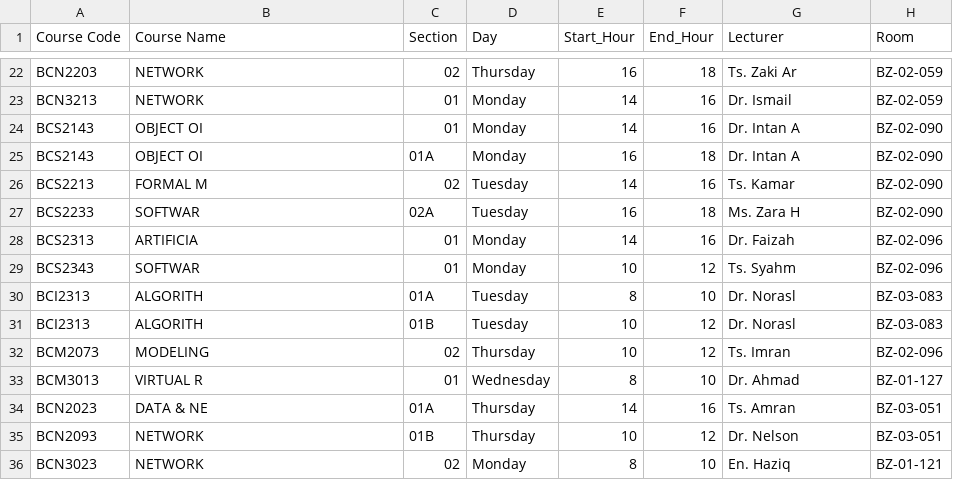
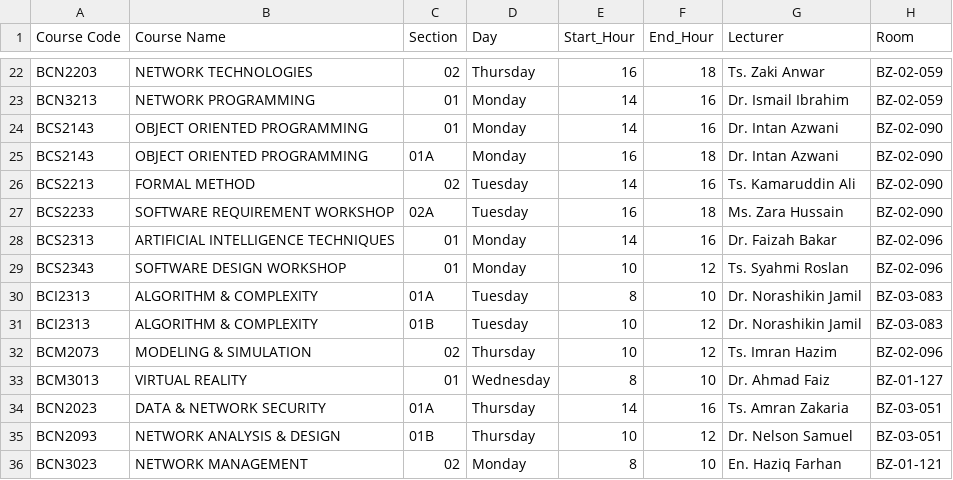
Before and after one commit to Hizakoo/umpsa-dashboard, a CSV file: courses.csv, drawn as a sheet; only a part is shown, gaps mark what is left out; the diff covers the shown part only; the diff names each change by its address in the sheet, - before the commit and + after, or states it on an @@ line.

Commit message:
Update courses.csv

```diff
--- a/courses.csv
+++ b/courses.csv
-B22 (Course Name): NETWORK
+B22 (Course Name): NETWORK TECHNOLOGIES
-G22 (Lecturer): Ts. Zaki Ar
+G22 (Lecturer): Ts. Zaki Anwar
-B23 (Course Name): NETWORK
+B23 (Course Name): NETWORK PROGRAMMING
-G23 (Lecturer): Dr. Ismail
+G23 (Lecturer): Dr. Ismail Ibrahim
-B24:B25 (Course Name): OBJECT OI
+B24:B25 (Course Name): OBJECT ORIENTED PROGRAMMING
-G24:G25 (Lecturer): Dr. Intan A
+G24:G25 (Lecturer): Dr. Intan Azwani
-B26 (Course Name): FORMAL M
+B26 (Course Name): FORMAL METHOD
-G26 (Lecturer): Ts. Kamar
+G26 (Lecturer): Ts. Kamaruddin Ali
-B27 (Course Name): SOFTWAR
+B27 (Course Name): SOFTWARE REQUIREMENT WORKSHOP
-G27 (Lecturer): Ms. Zara H
+G27 (Lecturer): Ms. Zara Hussain
-B28 (Course Name): ARTIFICIA
+B28 (Course Name): ARTIFICIAL INTELLIGENCE TECHNIQUES
-G28 (Lecturer): Dr. Faizah
+G28 (Lecturer): Dr. Faizah Bakar
-B29 (Course Name): SOFTWAR
+B29 (Course Name): SOFTWARE DESIGN WORKSHOP
-G29 (Lecturer): Ts. Syahm
+G29 (Lecturer): Ts. Syahmi Roslan
-B30:B31 (Course Name): ALGORITH
+B30:B31 (Course Name): ALGORITHM & COMPLEXITY
-G30:G31 (Lecturer): Dr. Norasl
+G30:G31 (Lecturer): Dr. Norashikin Jamil
-B32 (Course Name): MODELING
+B32 (Course Name): MODELING & SIMULATION
-G32 (Lecturer): Ts. Imran
+G32 (Lecturer): Ts. Imran Hazim
-B33 (Course Name): VIRTUAL R
+B33 (Course Name): VIRTUAL REALITY
-G33 (Lecturer): Dr. Ahmad
+G33 (Lecturer): Dr. Ahmad Faiz
-B34 (Course Name): DATA & NE
+B34 (Course Name): DATA & NETWORK SECURITY
-G34 (Lecturer): Ts. Amran
+G34 (Lecturer): Ts. Amran Zakaria
-B35 (Course Name): NETWORK
+B35 (Course Name): NETWORK ANALYSIS & DESIGN
-G35 (Lecturer): Dr. Nelson
+G35 (Lecturer): Dr. Nelson Samuel
-B36 (Course Name): NETWORK
+B36 (Course Name): NETWORK MANAGEMENT
-G36 (Lecturer): En. Haziq
+G36 (Lecturer): En. Haziq Farhan
```
Also changed, not shown: 40 edited cells elsewhere in this file.
